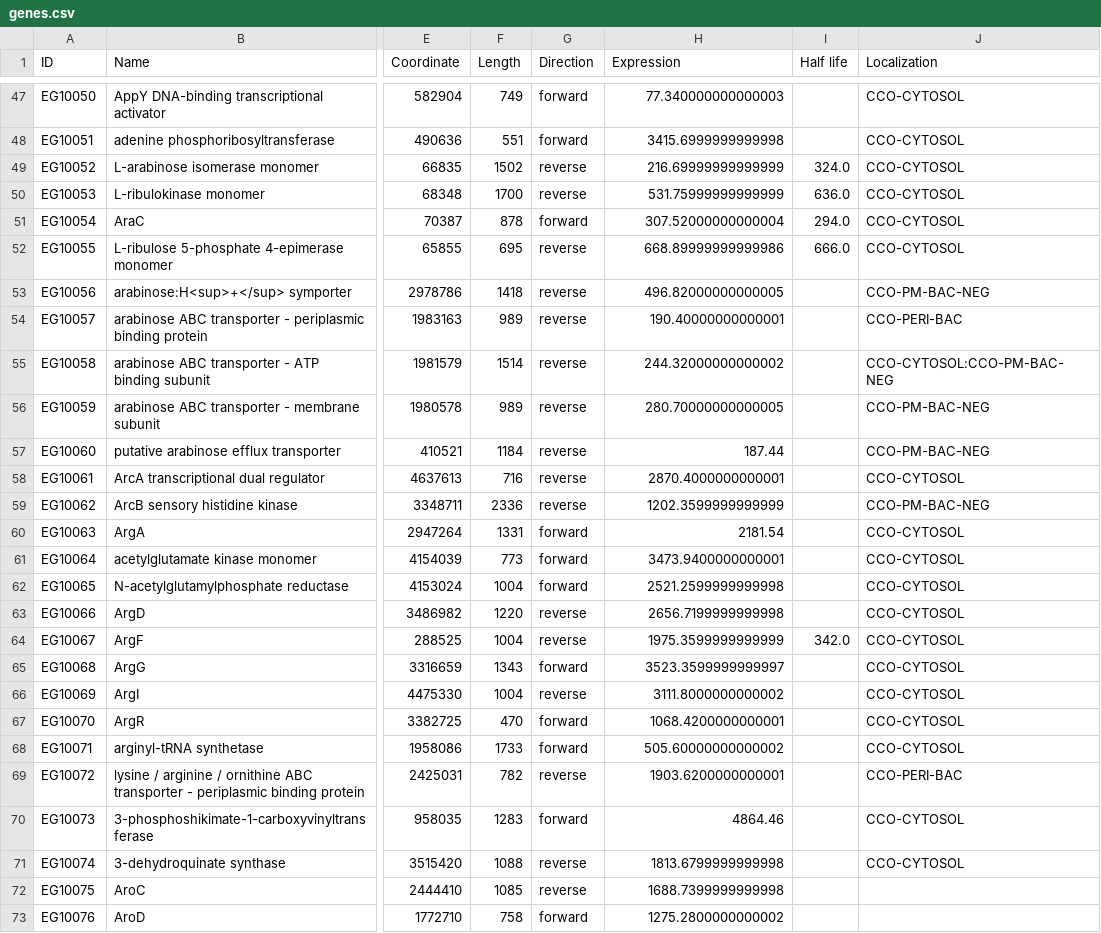
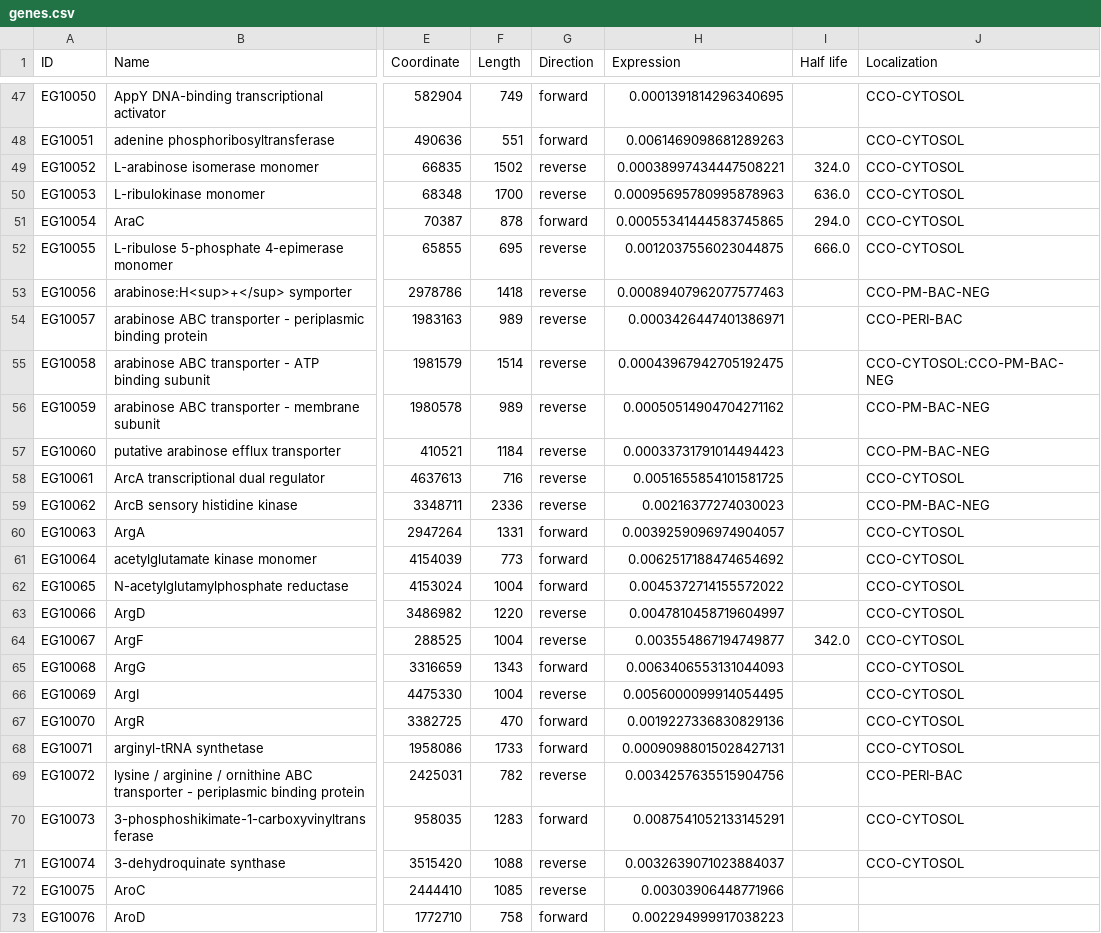
Before and after one commit to CovertLab/WholeCellEcoliRelease, a CSV file: data/parsed/genes.csv, drawn as a sheet; only a part is shown, gaps mark what is left out; the diff covers the shown part only; the diff names each change by its address in the sheet, - before the commit and + after, or states it on an @@ line.

```diff
--- a/data/parsed/genes.csv
+++ b/data/parsed/genes.csv
-H47 (Expression): 77.340000000000003
+H47 (Expression): 0.0001391814296340695
-H48 (Expression): 3415.6999999999998
+H48 (Expression): 0.0061469098681289263
-H49 (Expression): 216.69999999999999
+H49 (Expression): 0.00038997434447508221
-H50 (Expression): 531.75999999999999
+H50 (Expression): 0.00095695780995878963
-H51 (Expression): 307.52000000000004
+H51 (Expression): 0.00055341444583745865
-H52 (Expression): 668.89999999999986
+H52 (Expression): 0.0012037556023044875
-H53 (Expression): 496.82000000000005
+H53 (Expression): 0.00089407962077577463
-H54 (Expression): 190.40000000000001
+H54 (Expression): 0.0003426447401386971
-H55 (Expression): 244.32000000000002
+H55 (Expression): 0.00043967942705192475
-H56 (Expression): 280.70000000000005
+H56 (Expression): 0.00050514904704271162
-H57 (Expression): 187.44
+H57 (Expression): 0.00033731791014494423
-H58 (Expression): 2870.4000000000001
+H58 (Expression): 0.0051655854101581725
-H59 (Expression): 1202.3599999999999
+H59 (Expression): 0.00216377274030023
-H60 (Expression): 2181.54
+H60 (Expression): 0.0039259096974904057
-H61 (Expression): 3473.9400000000001
+H61 (Expression): 0.0062517188474654692
-H62 (Expression): 2521.2599999999998
+H62 (Expression): 0.0045372714155572022
-H63 (Expression): 2656.7199999999998
+H63 (Expression): 0.0047810458719604997
-H64 (Expression): 1975.3599999999999
+H64 (Expression): 0.003554867194749877
-H65 (Expression): 3523.3599999999997
+H65 (Expression): 0.0063406553131044093
-H66 (Expression): 3111.8000000000002
+H66 (Expression): 0.0056000099914054495
-H67 (Expression): 1068.4200000000001
+H67 (Expression): 0.0019227336830829136
-H68 (Expression): 505.60000000000002
+H68 (Expression): 0.00090988015028427131
-H69 (Expression): 1903.6200000000001
+H69 (Expression): 0.0034257635515904756
-H70 (Expression): 4864.46
+H70 (Expression): 0.0087541052133145291
-H71 (Expression): 1813.6799999999998
+H71 (Expression): 0.0032639071023884037
-H72 (Expression): 1688.7399999999998
+H72 (Expression): 0.00303906448771966
-H73 (Expression): 1275.2800000000002
+H73 (Expression): 0.002294999917038223
```
Also changed, not shown: 146 edited cells elsewhere in this file.
